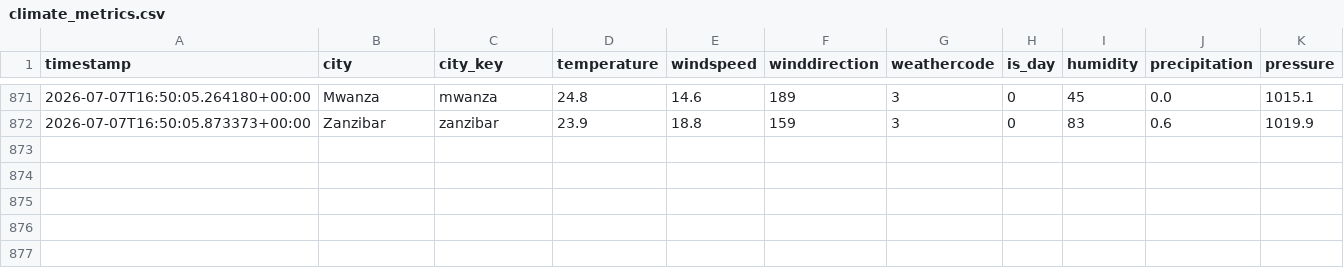
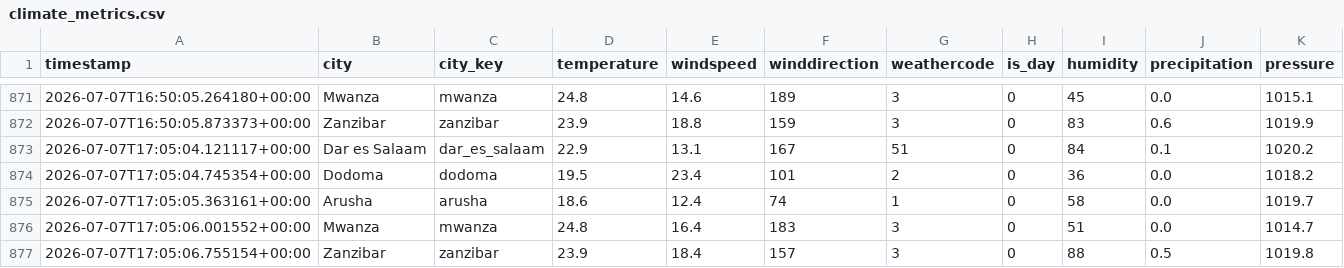
Before and after one commit to nyandajr/tanzania-climate-watch, a CSV file: data/processed/climate_metrics.csv, drawn as a sheet; only a part is shown, gaps mark what is left out; the diff names each change by its address in the sheet, - before the commit and + after, or states it on an @@ line.

```diff
--- a/data/processed/climate_metrics.csv
+++ b/data/processed/climate_metrics.csv
+row 873: 2026-07-07T17:05:04.121117+00:00 | Dar es Salaam | dar_es_salaam | 22.9 | 13.1 | 167 | 51 | 0 | 84 | 0.1 | 1020.2
+row 874: 2026-07-07T17:05:04.745354+00:00 | Dodoma | dodoma | 19.5 | 23.4 | 101 | 2 | 0 | 36 | 0.0 | 1018.2
+row 875: 2026-07-07T17:05:05.363161+00:00 | Arusha | arusha | 18.6 | 12.4 | 74 | 1 | 0 | 58 | 0.0 | 1019.7
+row 876: 2026-07-07T17:05:06.001552+00:00 | Mwanza | mwanza | 24.8 | 16.4 | 183 | 3 | 0 | 51 | 0.0 | 1014.7
+row 877: 2026-07-07T17:05:06.755154+00:00 | Zanzibar | zanzibar | 23.9 | 18.4 | 157 | 3 | 0 | 88 | 0.5 | 1019.8
```
Also changed, not shown: data/metrics/model_performance.csv, 6 other files.
